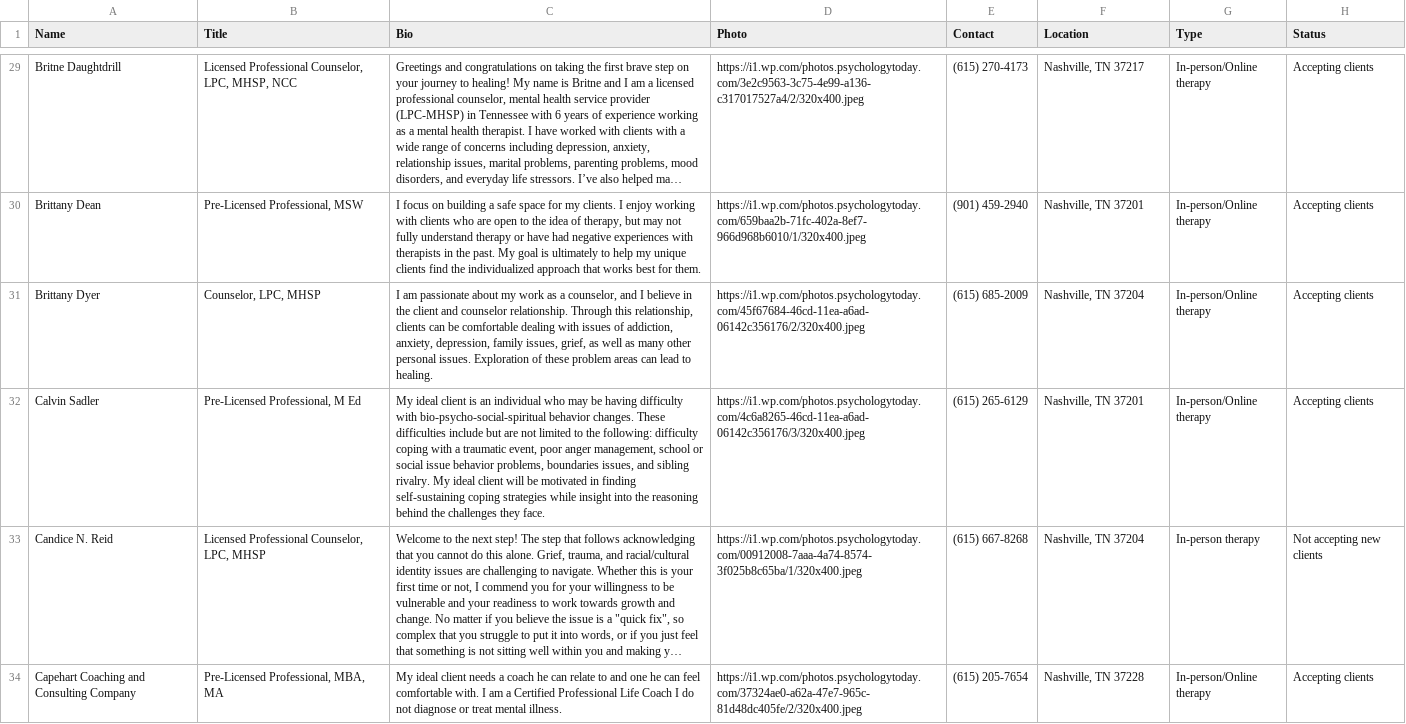
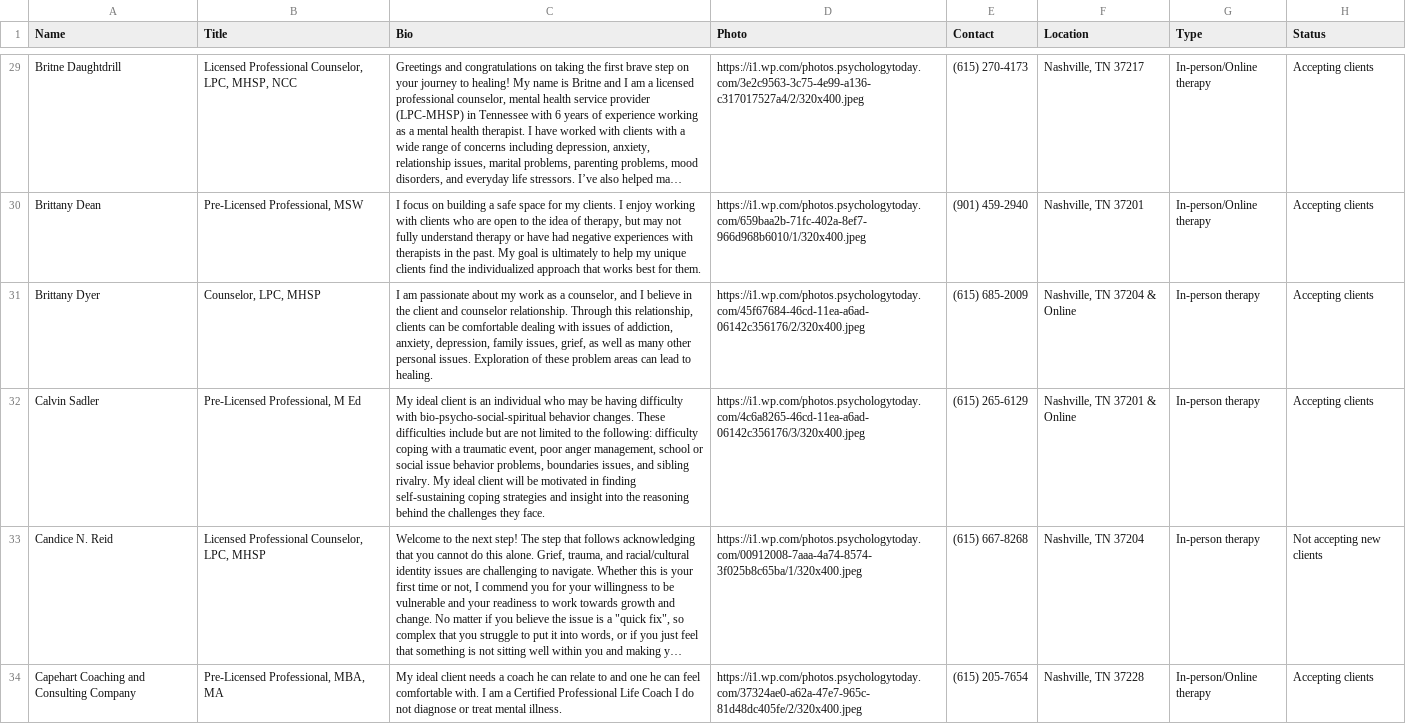
Before and after one commit to BMHVillage/therapists, a CSV file: Therapist.csv, drawn as a sheet; only a part is shown, gaps mark what is left out; long unchanged cells end in …; the diff covers the shown part only; the diff names each change by its address in the sheet, - before the commit and + after, or states it on an @@ line.

```diff
--- a/Therapist.csv
+++ b/Therapist.csv
-F31 (Location): Nashville, TN 37204
+F31 (Location): Nashville, TN 37204 & Online
-G31:G32 (Type): In-person/Online therapy
+G31:G32 (Type): In-person therapy
-C32 (Bio): …coping strategies while insight into…
+C32 (Bio): …coping strategies and insight into…
-F32 (Location): Nashville, TN 37201
+F32 (Location): Nashville, TN 37201 & Online
```
Also changed, not shown: 3 added rows and 45 edited cells elsewhere in this file.
